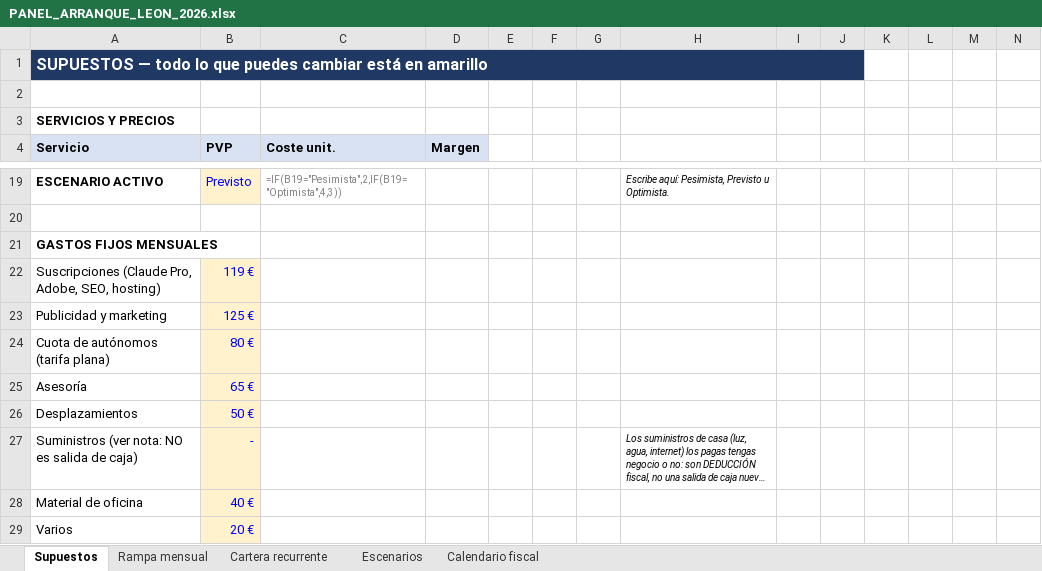
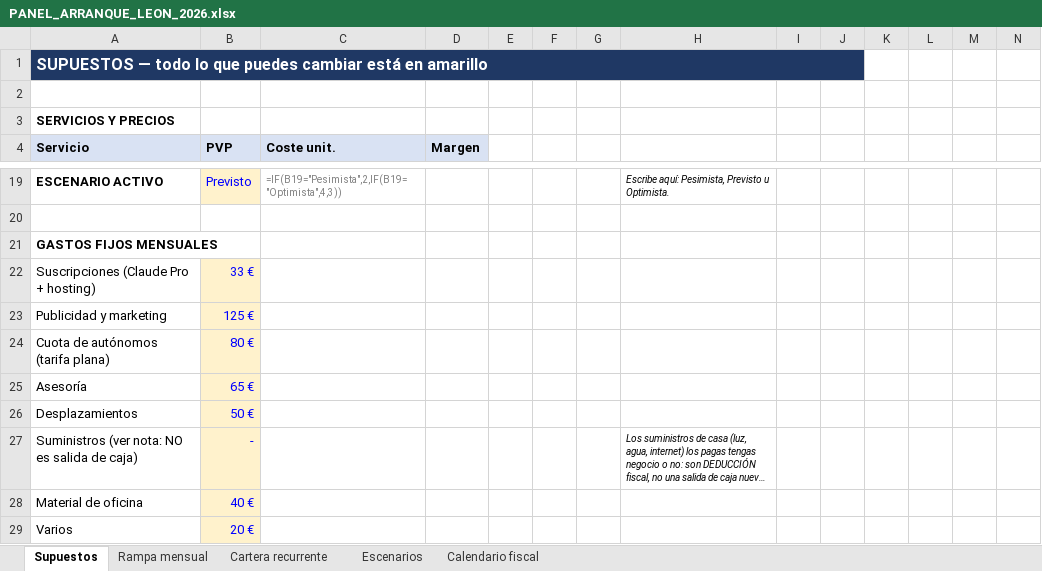
Before and after one commit to mariaperezart/mariaperezart.github.io, an Excel workbook: plan-negocio/kit-arranque/PANEL_ARRANQUE_LEON_2026.xlsx, sheet Supuestos, drawn as a sheet; only a part is shown, gaps mark what is left out; long unchanged cells end in …; values as stored, in another font and other column widths than the file's, no borders; formulas without a stored value are shown as written; removed rows and columns are numbered as before the commit, all else as after; the diff names each change by its address in the sheet, - before the commit and + after, or states it on an @@ line.

```diff
--- a/plan-negocio/kit-arranque/PANEL_ARRANQUE_LEON_2026.xlsx (sheet Supuestos)
+++ b/plan-negocio/kit-arranque/PANEL_ARRANQUE_LEON_2026.xlsx (sheet Supuestos)
-row 22: Suscripciones (Claude Pro, Adobe, SEO, hosting) | 119 €
+row 22: Suscripciones (Claude Pro + hosting) | 33 €
```
Also changed, not shown: plan-negocio/PLAN_NEGOCIO_LEON_2026.xlsx, 4 other files.
